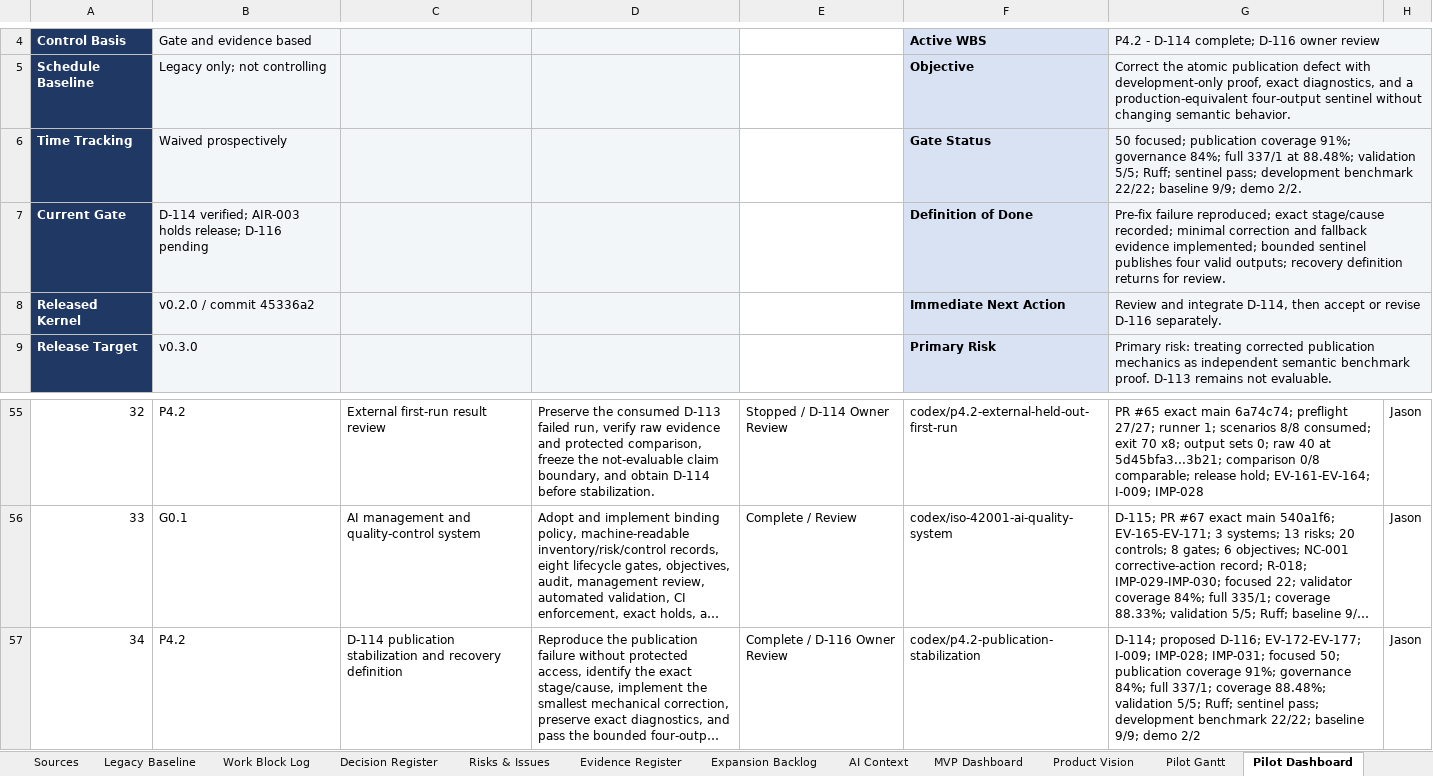
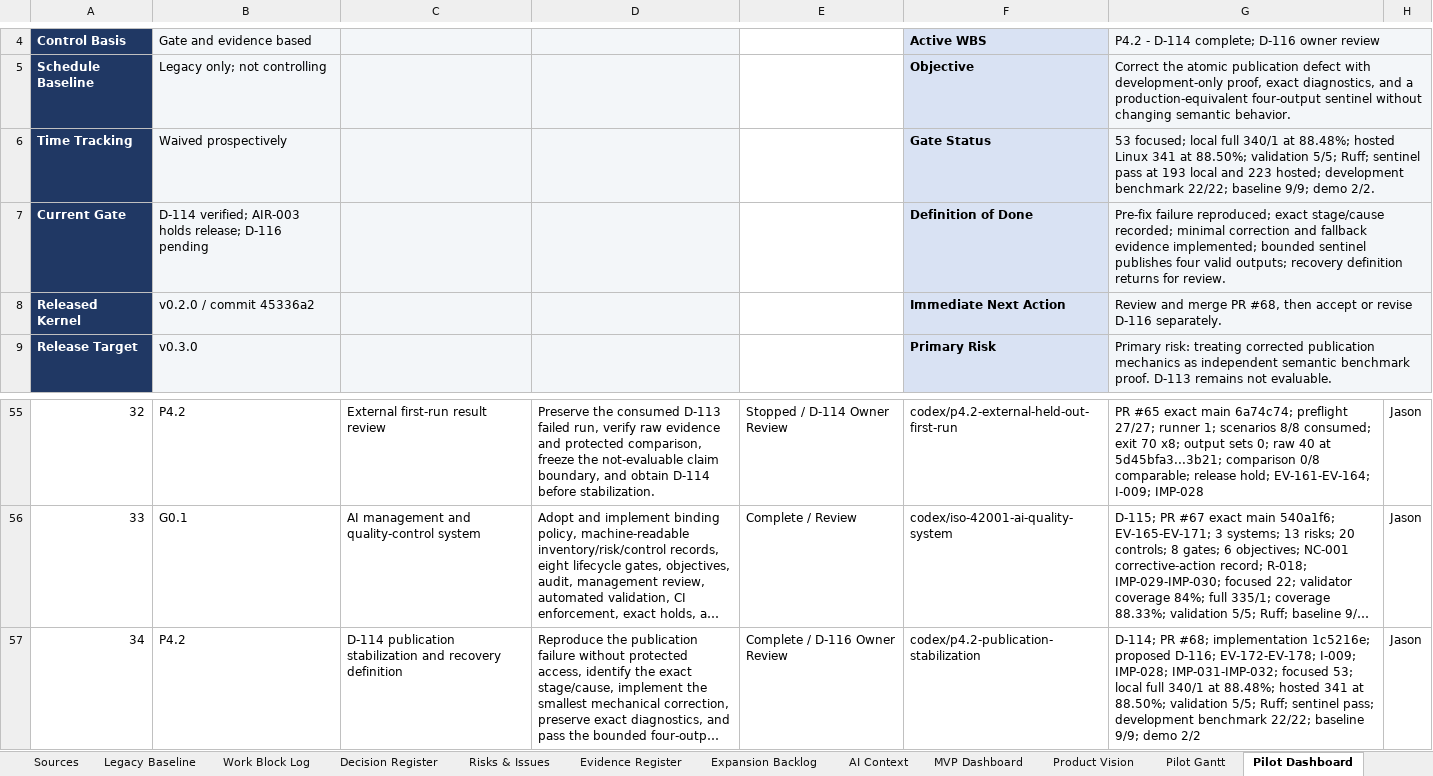
Before and after one commit to Jason-Jensen/mechanical-technical-document-evaluation-harness, an Excel workbook: gantt.xlsx, sheet Pilot Dashboard, drawn as a sheet; only a part is shown, gaps mark what is left out; long unchanged cells end in …; values as stored, in another font and other column widths than the file's, no borders; conditional formats not drawn; the diff names each change by its address in the sheet, - before the commit and + after, or states it on an @@ line.

Commit message:
Record D-114 hosted verification

```diff
--- a/gantt.xlsx (sheet Pilot Dashboard)
+++ b/gantt.xlsx (sheet Pilot Dashboard)
-G6: 50 focused; publication coverage 91%; governance 84%; full 337/1 at 88.48%; validation 5/5; Ruff; sentinel pass; development benchmark…
+G6: 53 focused; local full 340/1 at 88.48%; hosted Linux 341 at 88.50%; validation 5/5; Ruff; sentinel pass at 193 local and 223 hosted; development benchmark…
-G8: Review and integrate D-114, then accept…
+G8: Review and merge PR #68, then accept…
-G57: D-114; proposed D-116; EV-172-EV-177; I-009; IMP-028; IMP-031; focused 50; publication coverage 91%; governance 84%; full 337/1; coverage 88.48%; validation 5/5;…
+G57: D-114; PR #68; implementation 1c5216e; proposed D-116; EV-172-EV-178; I-009; IMP-028; IMP-031-IMP-032; focused 53; local full 340/1 at 88.48%; hosted 341 at 88.50%; validation 5/5;…
```
Also changed, not shown: sheet Evidence Register, sheet Work Block Log, sheet AI Context, sheet Pilot Gantt, sheet Assumptions & Gates, sheet Start Here, 1 more sheet, charts or pictures, 2 other files.
